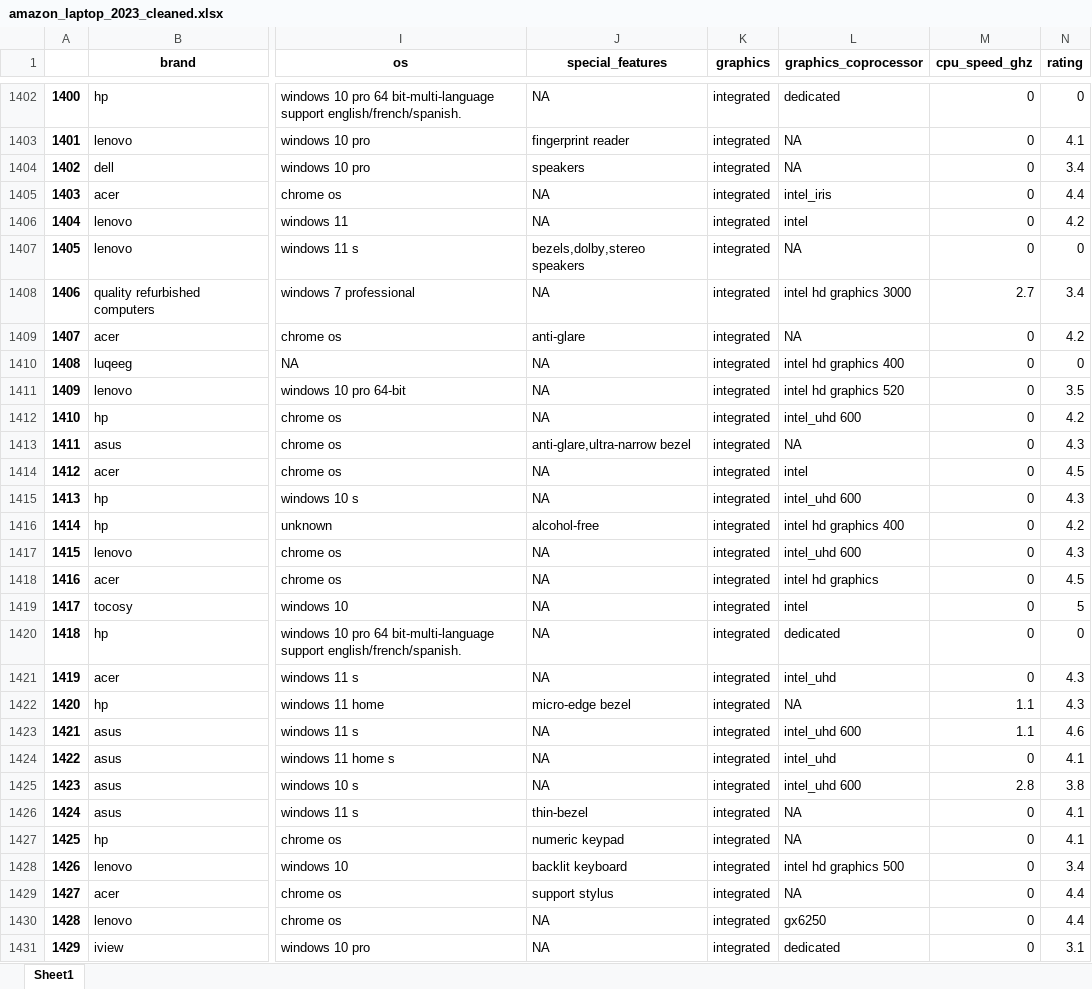
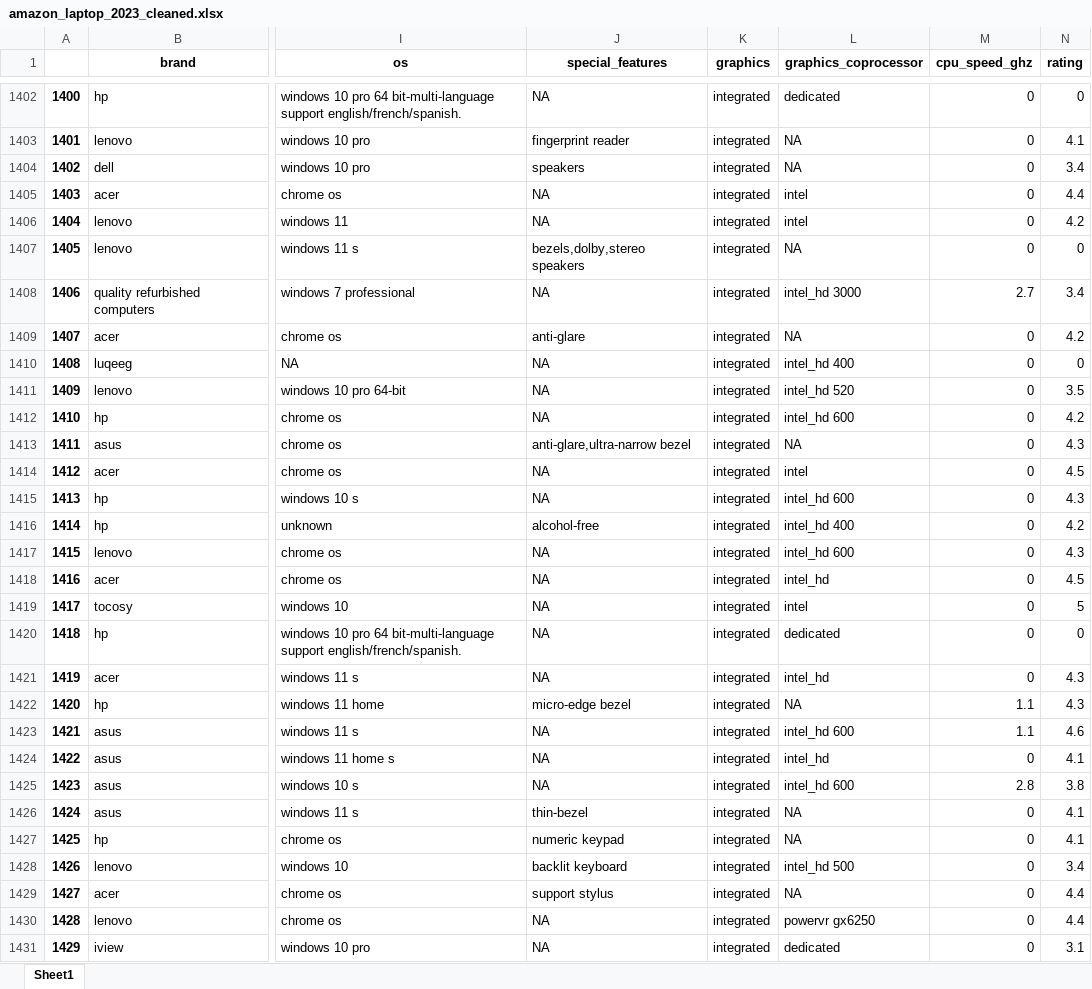
Before and after one commit to NamLe0609/data-cleaning-coursework, an Excel workbook: amazon_laptop_2023_cleaned.xlsx, sheet Sheet1, drawn as a sheet; only a part is shown, gaps mark what is left out; values as stored, in another font and other column widths than the file's, no borders; the diff covers the shown part only; the diff names each change by its address in the sheet, - before the commit and + after, or states it on an @@ line.

```diff
--- a/amazon_laptop_2023_cleaned.xlsx (sheet Sheet1)
+++ b/amazon_laptop_2023_cleaned.xlsx (sheet Sheet1)
-L1405 (graphics_coprocessor): intel_iris
+L1405 (graphics_coprocessor): intel
-L1408 (graphics_coprocessor): intel hd graphics 3000
+L1408 (graphics_coprocessor): intel_hd 3000
-L1410 (graphics_coprocessor): intel hd graphics 400
+L1410 (graphics_coprocessor): intel_hd 400
-L1411 (graphics_coprocessor): intel hd graphics 520
+L1411 (graphics_coprocessor): intel_hd 520
-L1412 (graphics_coprocessor): intel_uhd 600
+L1412 (graphics_coprocessor): intel_hd 600
-L1415 (graphics_coprocessor): intel_uhd 600
+L1415 (graphics_coprocessor): intel_hd 600
-L1416 (graphics_coprocessor): intel hd graphics 400
+L1416 (graphics_coprocessor): intel_hd 400
-L1417 (graphics_coprocessor): intel_uhd 600
+L1417 (graphics_coprocessor): intel_hd 600
-L1418 (graphics_coprocessor): intel hd graphics
+L1418 (graphics_coprocessor): intel_hd
-L1421 (graphics_coprocessor): intel_uhd
+L1421 (graphics_coprocessor): intel_hd
-L1423 (graphics_coprocessor): intel_uhd 600
+L1423 (graphics_coprocessor): intel_hd 600
-L1424 (graphics_coprocessor): intel_uhd
+L1424 (graphics_coprocessor): intel_hd
-L1425 (graphics_coprocessor): intel_uhd 600
+L1425 (graphics_coprocessor): intel_hd 600
-L1428 (graphics_coprocessor): intel hd graphics 500
+L1428 (graphics_coprocessor): intel_hd 500
-L1430 (graphics_coprocessor): gx6250
+L1430 (graphics_coprocessor): powervr gx6250
```
Also changed, not shown: 675 edited cells elsewhere in this sheet, 1 other file.
